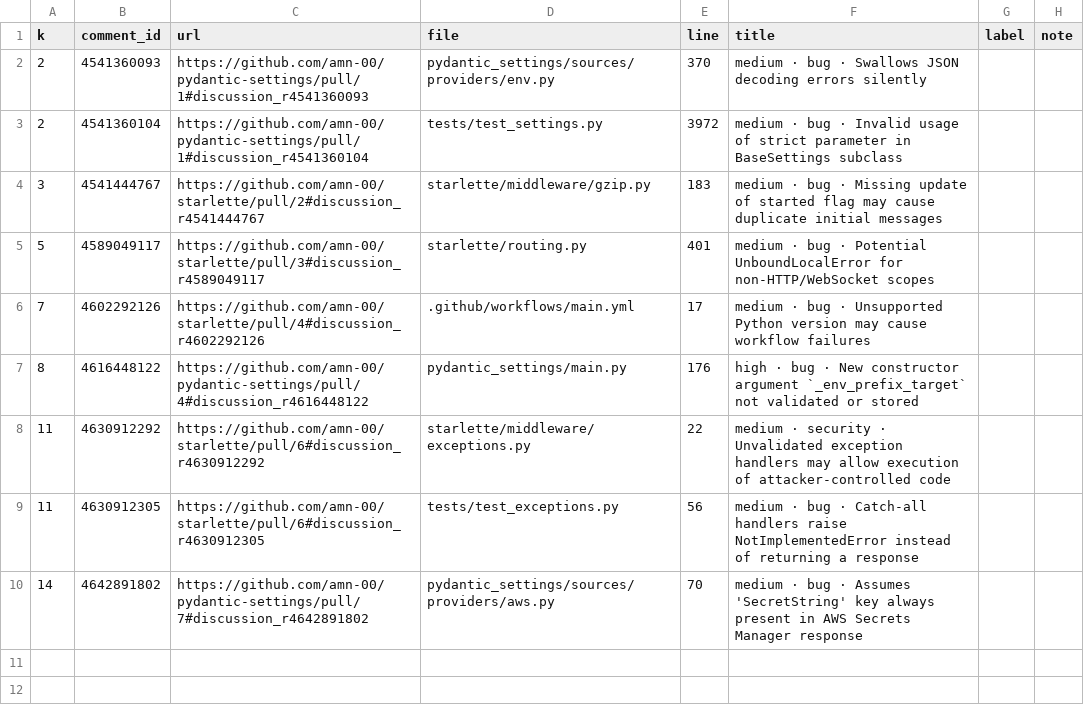
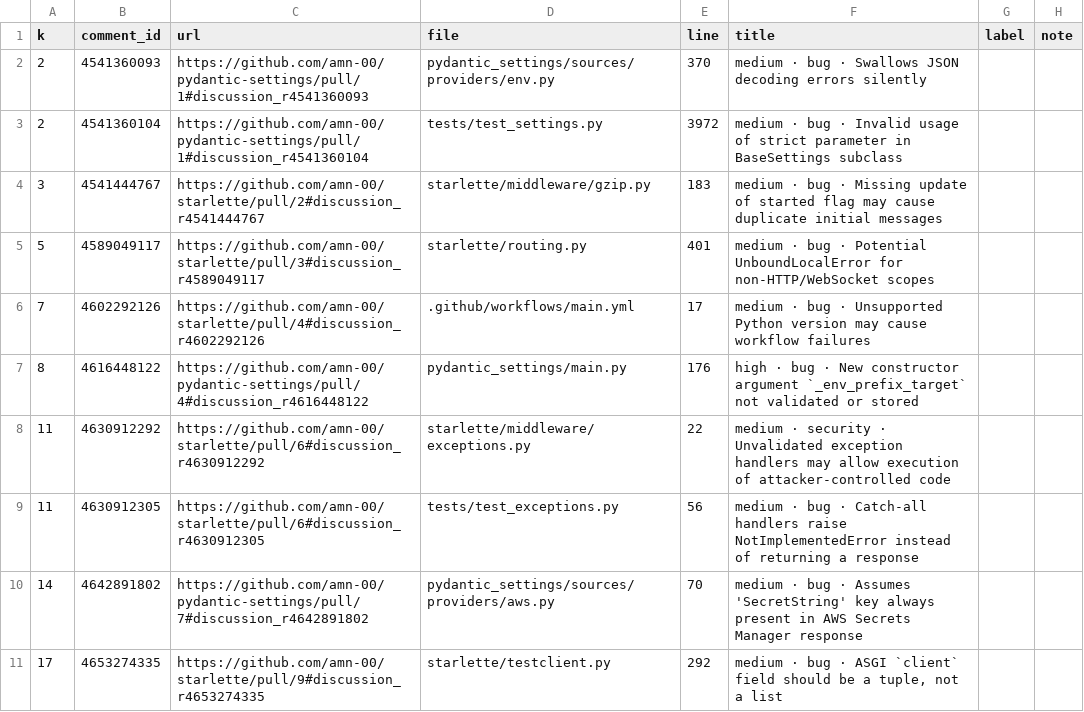
Before and after one commit to amn-00/pr-review-agent, a CSV file: realworld/labels.csv, drawn as a sheet.

```diff
--- a/realworld/labels.csv
+++ b/realworld/labels.csv
@@ -10 +10,2 @@
 14,4642891802,https://github.com/amn-00/pydantic-settings/pull/7#discussion_r4642891802,pydantic_settings/sources/providers/aws.py,70,medium · bug · Assumes 'SecretString' key always present in AWS Secrets Manager response,,
+17,4653274335,https://github.com/amn-00/starlette/pull/9#discussion_r4653274335,starlette/testclient.py,292,"medium · bug · ASGI `client` field should be a tuple, not a list",,
```
Also changed, not shown: realworld/reviewer_comments.csv, 6 other files.
